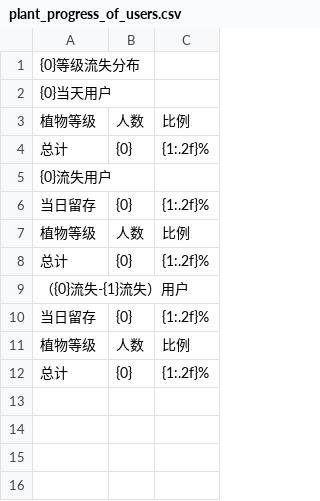
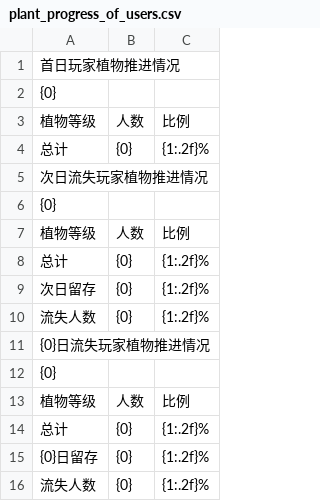
Before and after one commit to cqnature/bgtools, a CSV file: etc/plant_progress_of_users.csv, drawn as a sheet.

```diff
--- a/etc/plant_progress_of_users.csv
+++ b/etc/plant_progress_of_users.csv
@@ -1,12 +1,16 @@
-{0}等级流失分布,,,
-{0}当天用户,,,
+首日玩家植物推进情况,,,
+{0},,,
 植物等级,人数,比例,
 总计,{0},{1:.2f}%,
-{0}流失用户,,,
-当日留存,{0},{1:.2f}%,
+次日流失玩家植物推进情况,,,
+{0},,,
 植物等级,人数,比例,
 总计,{0},{1:.2f}%,
-（{0}流失-{1}流失）用户,,,
-当日留存,{0},{1:.2f}%,
+次日留存,{0},{1:.2f}%,
+流失人数,{0},{1:.2f}%,
+{0}日流失玩家植物推进情况,,,
+{0},,,
 植物等级,人数,比例,
 总计,{0},{1:.2f}%,
+{0}日留存,{0},{1:.2f}%,
+流失人数,{0},{1:.2f}%,
```
Also changed, not shown: etc/stage_progress_of_users.csv, 1 other file.
